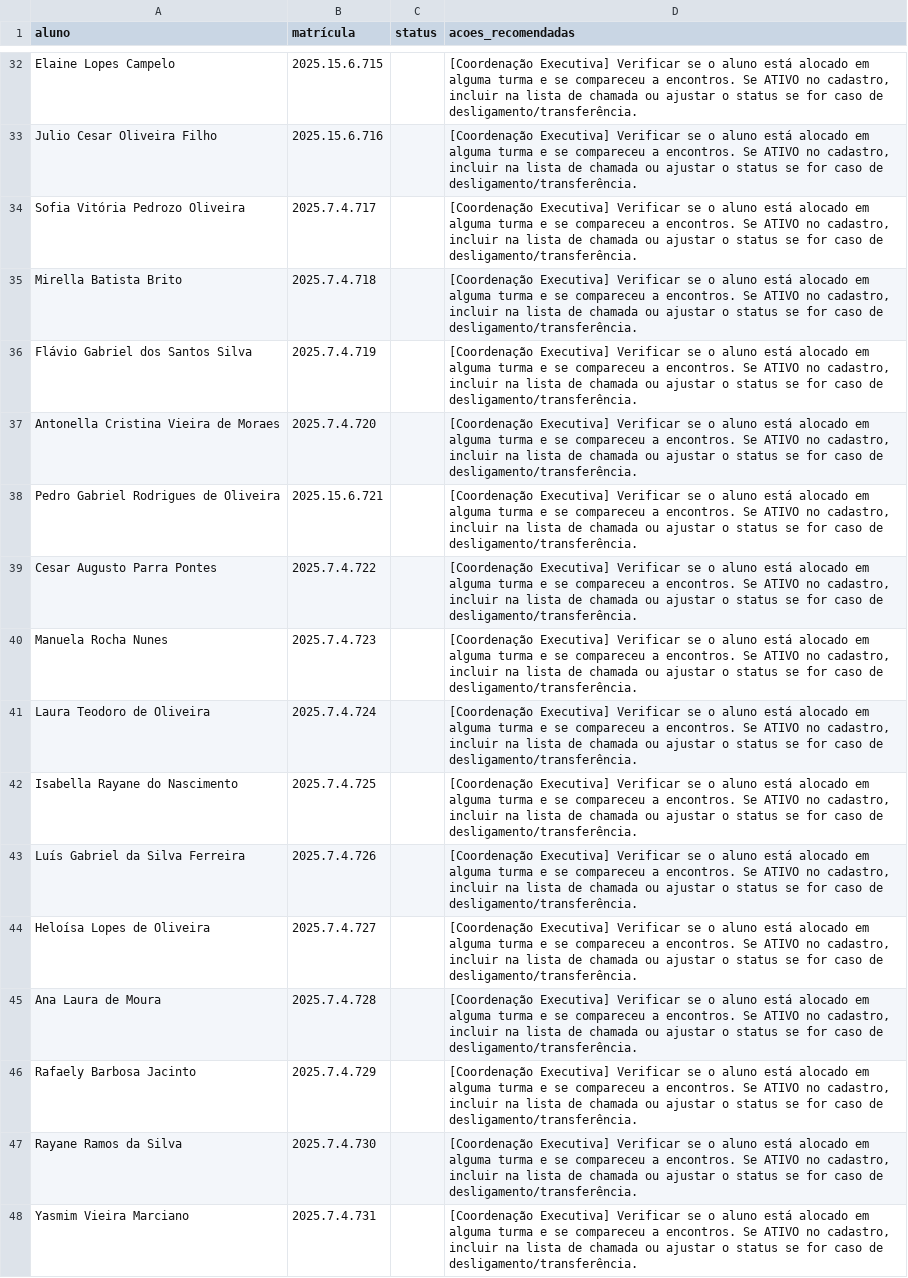
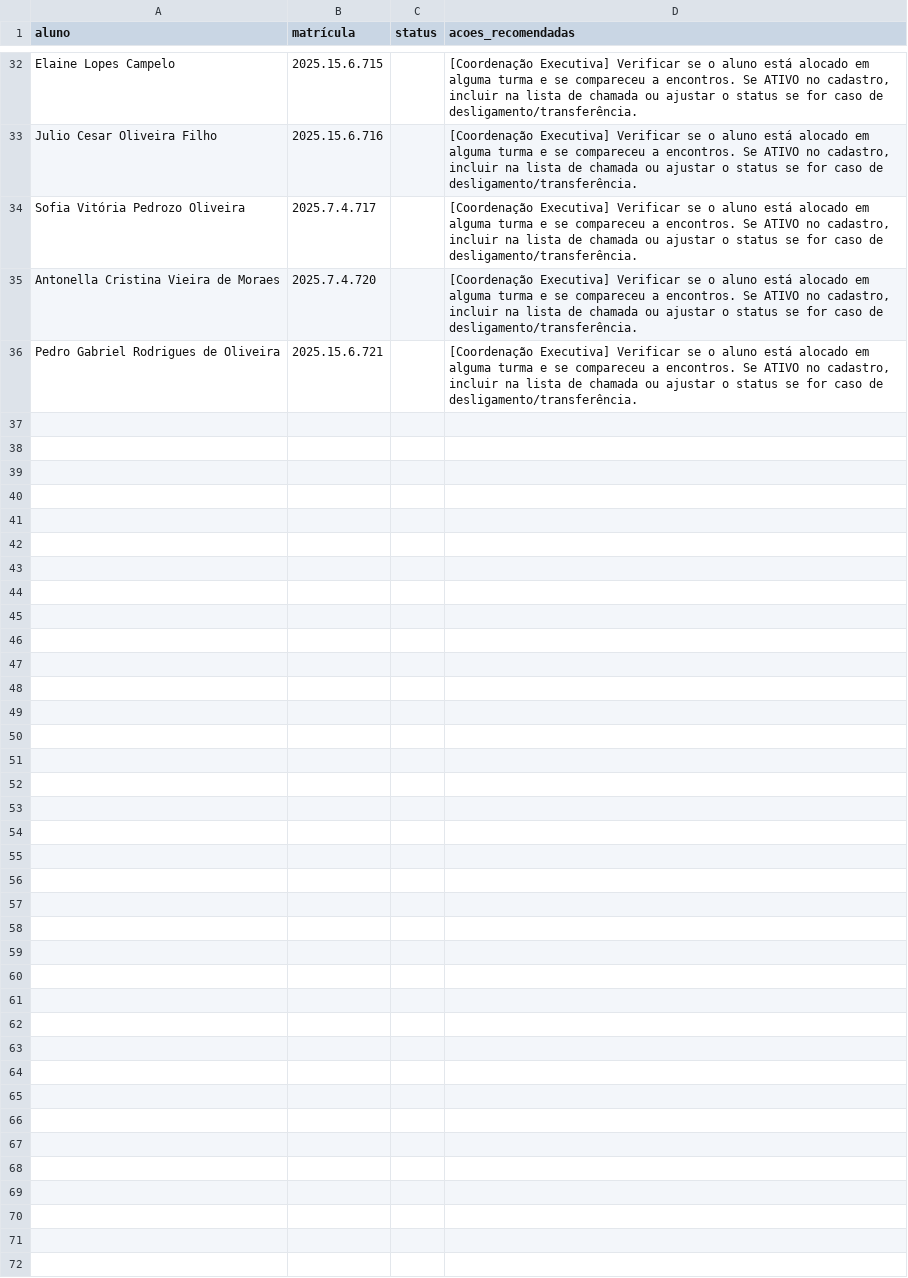
Before and after one commit to ProgramaFuturoCientista/relatorio-pfc, a CSV file: auditoria/alunos_no_cadastro_sem_chamada.csv, drawn as a sheet; only a part is shown, gaps mark what is left out.

```diff
--- a/auditoria/alunos_no_cadastro_sem_chamada.csv
+++ b/auditoria/alunos_no_cadastro_sem_chamada.csv
@@ -34,15 +34,3 @@ Julio Cesar Oliveira Filho,2025.15.6.716,,"[Coordenação Executiva] Verificar s
 Sofia Vitória Pedrozo Oliveira,2025.7.4.717,,"[Coordenação Executiva] Verificar se o aluno está alocado em alguma turma e se compareceu a encontros. Se ATIVO no cadastro, incluir na lista de chamada ou ajustar o status se for caso de desligamento/transferência."
-Mirella Batista Brito,2025.7.4.718,,"[Coordenação Executiva] Verificar se o aluno está alocado em alguma turma e se compareceu a encontros. Se ATIVO no cadastro, incluir na lista de chamada ou ajustar o status se for caso de desligamento/transferência."
-Flávio Gabriel dos Santos Silva,2025.7.4.719,,"[Coordenação Executiva] Verificar se o aluno está alocado em alguma turma e se compareceu a encontros. Se ATIVO no cadastro, incluir na lista de chamada ou ajustar o status se for caso de desligamento/transferência."
 Antonella Cristina Vieira de Moraes,2025.7.4.720,,"[Coordenação Executiva] Verificar se o aluno está alocado em alguma turma e se compareceu a encontros. Se ATIVO no cadastro, incluir na lista de chamada ou ajustar o status se for caso de desligamento/transferência."
 Pedro Gabriel Rodrigues de Oliveira,2025.15.6.721,,"[Coordenação Executiva] Verificar se o aluno está alocado em alguma turma e se compareceu a encontros. Se ATIVO no cadastro, incluir na lista de chamada ou ajustar o status se for caso de desligamento/transferência."
-Cesar Augusto Parra Pontes,2025.7.4.722,,"[Coordenação Executiva] Verificar se o aluno está alocado em alguma turma e se compareceu a encontros. Se ATIVO no cadastro, incluir na lista de chamada ou ajustar o status se for caso de desligamento/transferência."
-Manuela Rocha Nunes,2025.7.4.723,,"[Coordenação Executiva] Verificar se o aluno está alocado em alguma turma e se compareceu a encontros. Se ATIVO no cadastro, incluir na lista de chamada ou ajustar o status se for caso de desligamento/transferência."
-Laura Teodoro de Oliveira,2025.7.4.724,,"[Coordenação Executiva] Verificar se o aluno está alocado em alguma turma e se compareceu a encontros. Se ATIVO no cadastro, incluir na lista de chamada ou ajustar o status se for caso de desligamento/transferência."
-Isabella Rayane do Nascimento,2025.7.4.725,,"[Coordenação Executiva] Verificar se o aluno está alocado em alguma turma e se compareceu a encontros. Se ATIVO no cadastro, incluir na lista de chamada ou ajustar o status se for caso de desligamento/transferência."
-Luís Gabriel da Silva Ferreira,2025.7.4.726,,"[Coordenação Executiva] Verificar se o aluno está alocado em alguma turma e se compareceu a encontros. Se ATIVO no cadastro, incluir na lista de chamada ou ajustar o status se for caso de desligamento/transferência."
-Heloísa Lopes de Oliveira,2025.7.4.727,,"[Coordenação Executiva] Verificar se o aluno está alocado em alguma turma e se compareceu a encontros. Se ATIVO no cadastro, incluir na lista de chamada ou ajustar o status se for caso de desligamento/transferência."
-Ana Laura de Moura,2025.7.4.728,,"[Coordenação Executiva] Verificar se o aluno está alocado em alguma turma e se compareceu a encontros. Se ATIVO no cadastro, incluir na lista de chamada ou ajustar o status se for caso de desligamento/transferência."
-Rafaely Barbosa Jacinto,2025.7.4.729,,"[Coordenação Executiva] Verificar se o aluno está alocado em alguma turma e se compareceu a encontros. Se ATIVO no cadastro, incluir na lista de chamada ou ajustar o status se for caso de desligamento/transferência."
-Rayane Ramos da Silva,2025.7.4.730,,"[Coordenação Executiva] Verificar se o aluno está alocado em alguma turma e se compareceu a encontros. Se ATIVO no cadastro, incluir na lista de chamada ou ajustar o status se for caso de desligamento/transferência."
-Yasmim Vieira Marciano,2025.7.4.731,,"[Coordenação Executiva] Verificar se o aluno está alocado em alguma turma e se compareceu a encontros. Se ATIVO no cadastro, incluir na lista de chamada ou ajustar o status se for caso de desligamento/transferência."
```
Also changed, not shown: 13 other files.
